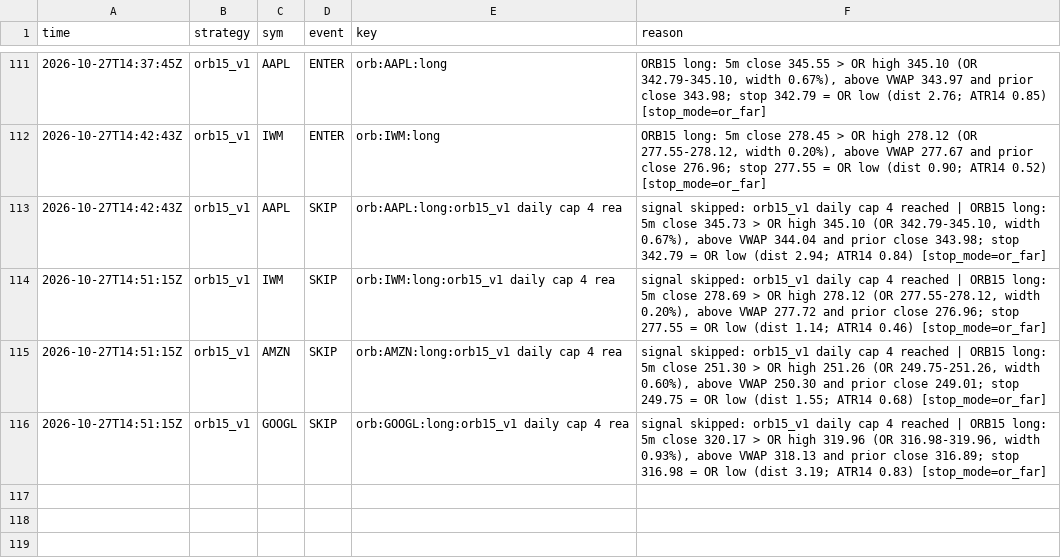
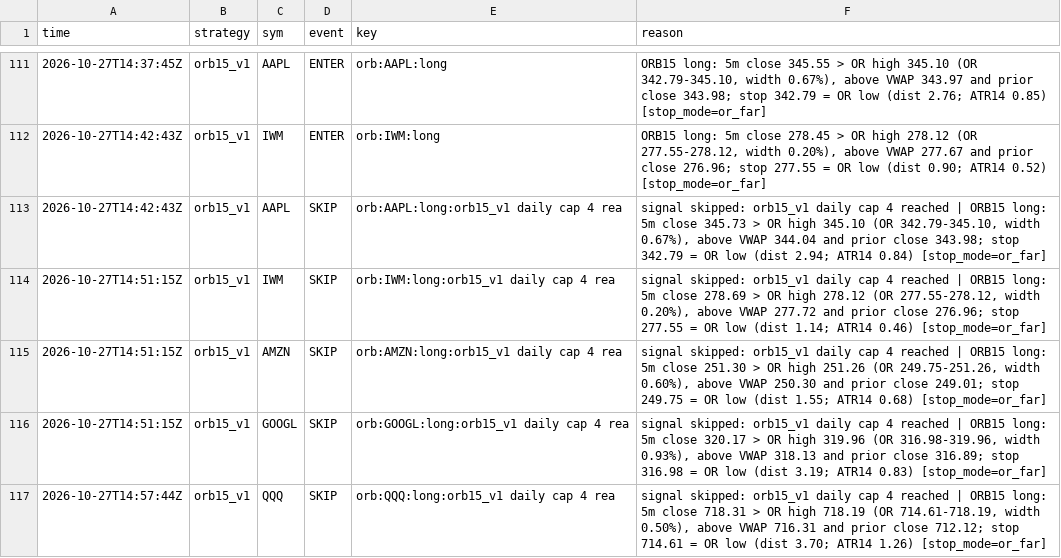
Before and after one commit to northgeorgiacablingco-commits/paper-trading-dashboard, a CSV file: data/stock_signals.csv, drawn as a sheet; only a part is shown, gaps mark what is left out.

```diff
--- a/data/stock_signals.csv
+++ b/data/stock_signals.csv
@@ -116 +116,2 @@ time,strategy,sym,event,key,reason
 2026-10-27T14:51:15Z,orb15_v1,GOOGL,SKIP,orb:GOOGL:long:orb15_v1 daily cap 4 rea,"signal skipped: orb15_v1 daily cap 4 reached | ORB15 long: 5m close 320.17 > OR high 319.96 (OR 316.98-319.96, width 0.93%), above VWAP 318.13 and prior close 316.89; stop 316.98 = OR low (dist 3.19; ATR14 0.83) [stop_mode=or_far]"
+2026-10-27T14:57:44Z,orb15_v1,QQQ,SKIP,orb:QQQ:long:orb15_v1 daily cap 4 rea,"signal skipped: orb15_v1 daily cap 4 reached | ORB15 long: 5m close 718.31 > OR high 718.19 (OR 714.61-718.19, width 0.50%), above VWAP 716.31 and prior close 712.12; stop 714.61 = OR low (dist 3.70; ATR14 1.26) [stop_mode=or_far]"
```
Also changed, not shown: 4 other files.
